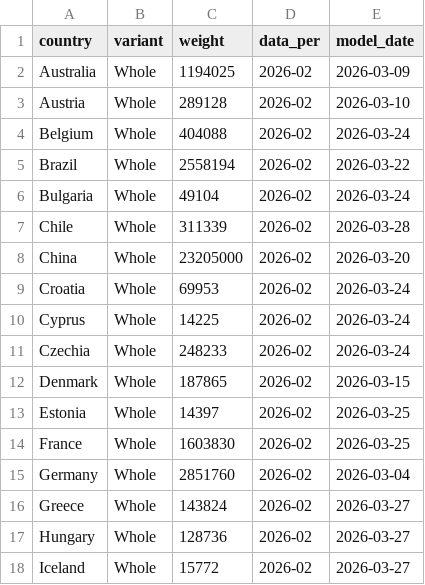
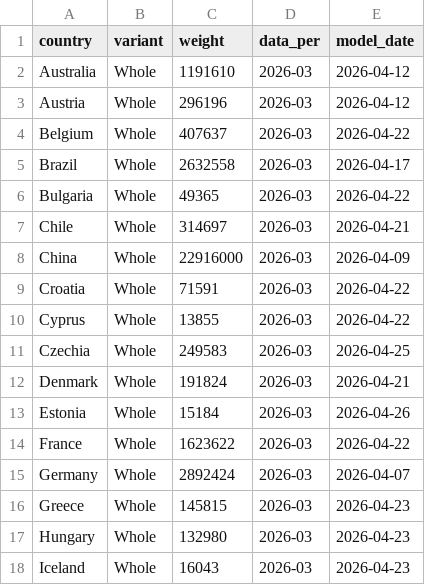
Before and after one commit to LeRaffl/Gallery-TEST, a CSV file: weights.csv, drawn as a sheet; only a part is shown; the diff covers the shown part only.

Commit message:
params and weights update

```diff
--- a/weights.csv
+++ b/weights.csv
@@ -1,18 +1,18 @@
 country,variant,weight,data_per,model_date
-Australia,Whole,1194025,2026-02,2026-03-09
-Austria,Whole,289128,2026-02,2026-03-10
-Belgium,Whole,404088,2026-02,2026-03-24
-Brazil,Whole,2558194,2026-02,2026-03-22
-Bulgaria,Whole,49104,2026-02,2026-03-24
-Chile,Whole,311339,2026-02,2026-03-28
-China,Whole,23205000,2026-02,2026-03-20
-Croatia,Whole,69953,2026-02,2026-03-24
-Cyprus,Whole,14225,2026-02,2026-03-24
-Czechia,Whole,248233,2026-02,2026-03-24
-Denmark,Whole,187865,2026-02,2026-03-15
-Estonia,Whole,14397,2026-02,2026-03-25
-France,Whole,1603830,2026-02,2026-03-25
-Germany,Whole,2851760,2026-02,2026-03-04
-Greece,Whole,143824,2026-02,2026-03-27
-Hungary,Whole,128736,2026-02,2026-03-27
-Iceland,Whole,15772,2026-02,2026-03-27
+Australia,Whole,1191610,2026-03,2026-04-12
+Austria,Whole,296196,2026-03,2026-04-12
+Belgium,Whole,407637,2026-03,2026-04-22
+Brazil,Whole,2632558,2026-03,2026-04-17
+Bulgaria,Whole,49365,2026-03,2026-04-22
+Chile,Whole,314697,2026-03,2026-04-21
+China,Whole,22916000,2026-03,2026-04-09
+Croatia,Whole,71591,2026-03,2026-04-22
+Cyprus,Whole,13855,2026-03,2026-04-22
+Czechia,Whole,249583,2026-03,2026-04-25
+Denmark,Whole,191824,2026-03,2026-04-21
+Estonia,Whole,15184,2026-03,2026-04-26
+France,Whole,1623622,2026-03,2026-04-22
+Germany,Whole,2892424,2026-03,2026-04-07
+Greece,Whole,145815,2026-03,2026-04-23
+Hungary,Whole,132980,2026-03,2026-04-23
+Iceland,Whole,16043,2026-03,2026-04-23
```
Also changed, not shown: 1 added row, 1 removed row and 99 edited cells elsewhere in this file, params.csv.
